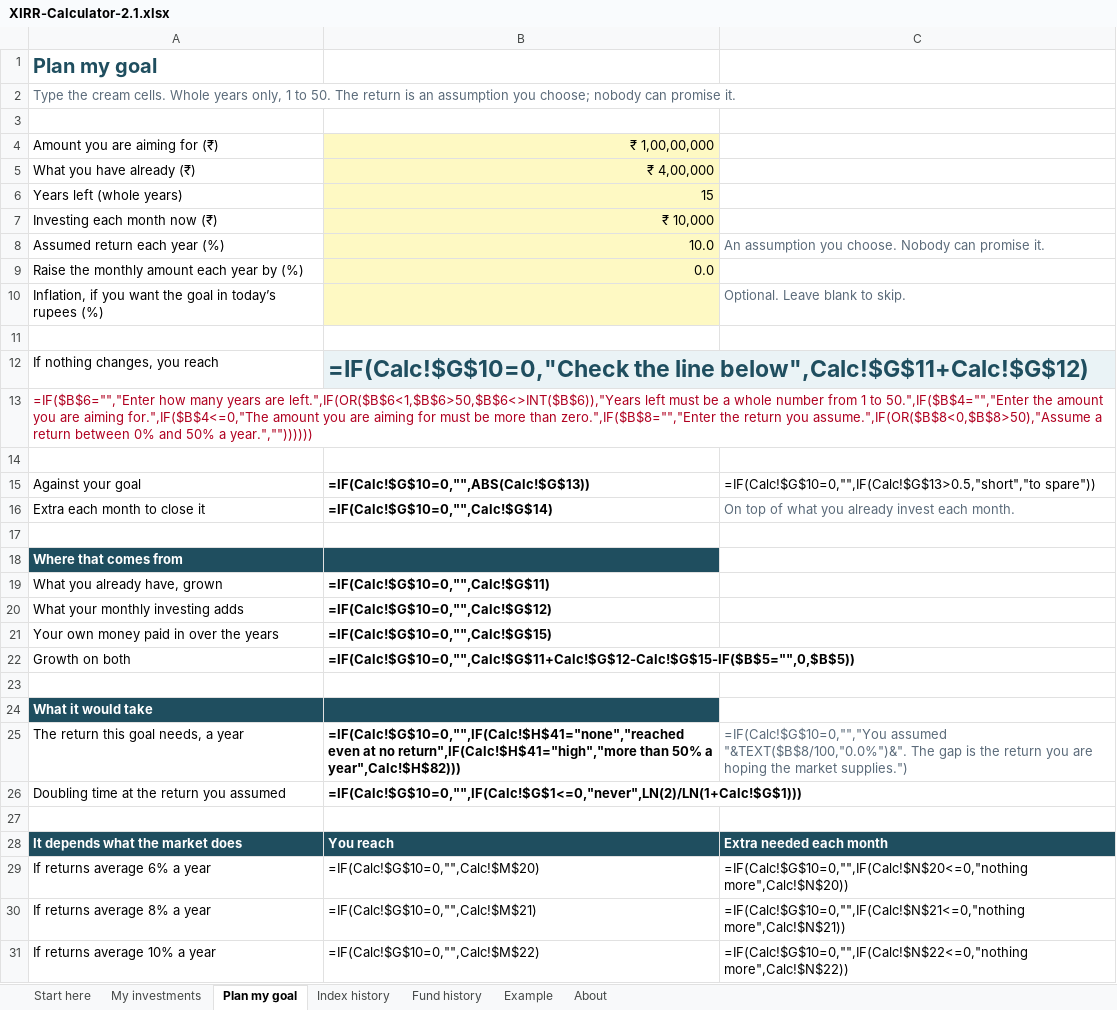
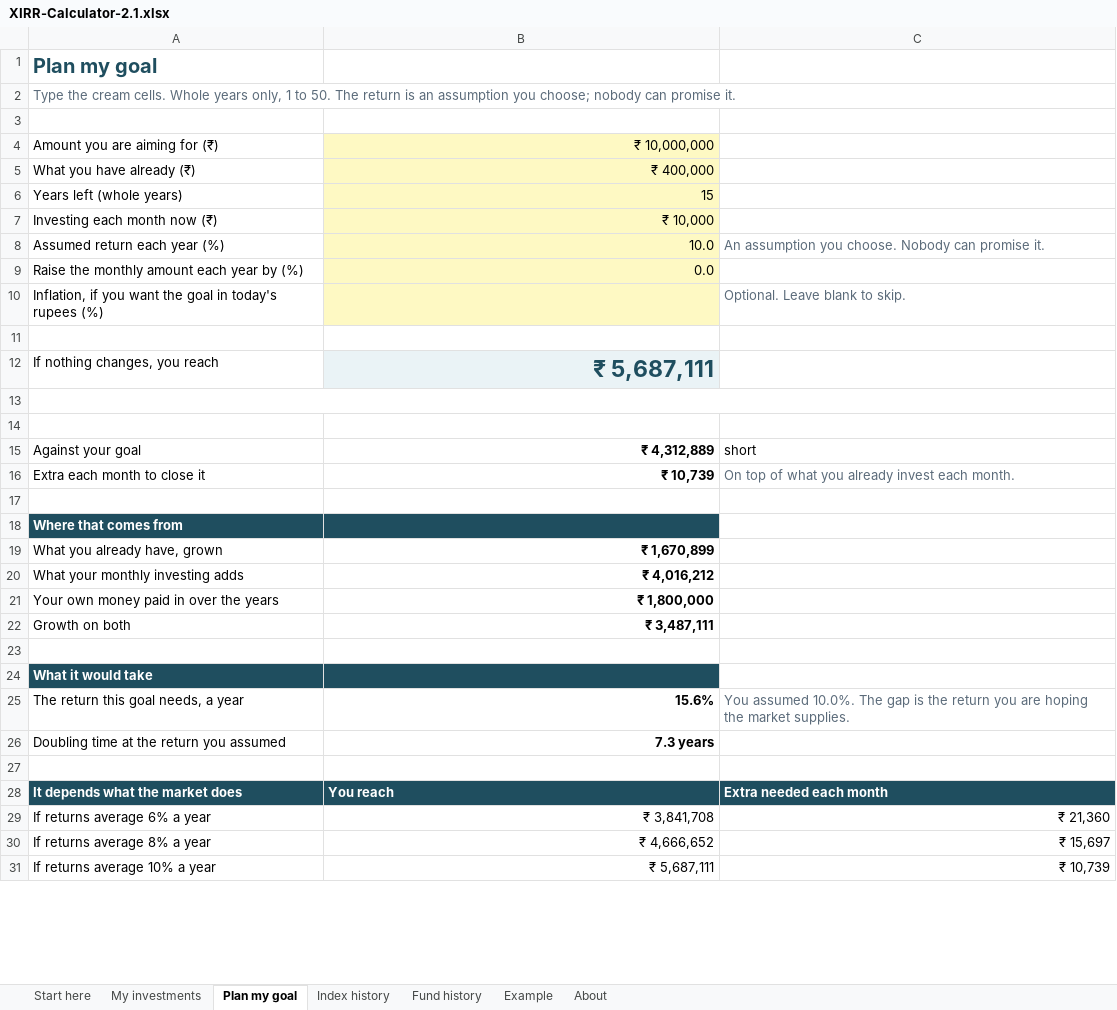
Before and after one commit to tishabsatwani-del/Mutual_Fund, an Excel workbook: tool/XIRR-Calculator-2.1.xlsx, sheet Plan my goal, drawn as a sheet; only a part is shown; values as stored, in another font and other column widths than the file's, no borders; formulas without a stored value are shown as written; removed rows and columns are numbered as before the commit, all else as after; the diff covers the shown part only; the diff names each change by its address in the sheet, - before the commit and + after, or states it on an @@ line.

```diff
--- a/tool/XIRR-Calculator-2.1.xlsx (sheet Plan my goal)
+++ b/tool/XIRR-Calculator-2.1.xlsx (sheet Plan my goal)
-B4: ₹ 1,00,00,000
+B4: ₹ 10,000,000
-B5: ₹ 4,00,000
+B5: ₹ 400,000
-A10: …goal in today’s rupees (%)
+A10: …goal in today's rupees (%)
-B12: =IF(Calc!$G$10=0,"Check the line below",Calc!$G$11+Calc!$G$12)
+B12: ₹ 5,687,111
-row 13: =IF($B$6="","Enter how many years are left.",IF(OR($B$6<1,$B$6>50,$B$6<>INT($B$6)),"Years left must be a whole number from 1 to 50.",IF($B$4="","Enter the amount you are aiming for.",IF($B$4<=0,"The amount you are aiming for must be more than zero.",IF($B$8="","Enter the return you assume.",IF(OR($B$8<0,$B$8>50),"Assume a return between 0% and 50% a year.",""))))))
+A13:C13 merged
+row 14: (empty)
-B15: =IF(Calc!$G$10=0,"",ABS(Calc!$G$13))
+B15: ₹ 4,312,889
-C15: =IF(Calc!$G$10=0,"",IF(Calc!$G$13>0.5,"short","to spare"))
+C15: short
-B16: =IF(Calc!$G$10=0,"",Calc!$G$14)
+B16: ₹ 10,739
-B19: =IF(Calc!$G$10=0,"",Calc!$G$11)
+B19: ₹ 1,670,899
-B20: =IF(Calc!$G$10=0,"",Calc!$G$12)
+B20: ₹ 4,016,212
-B21: =IF(Calc!$G$10=0,"",Calc!$G$15)
+B21: ₹ 1,800,000
-B22: =IF(Calc!$G$10=0,"",Calc!$G$11+Calc!$G$12-Calc!$G$15-IF($B$5="",0,$B$5))
+B22: ₹ 3,487,111
-B25: =IF(Calc!$G$10=0,"",IF(Calc!$H$41="none","reached even at no return",IF(Calc!$H$41="high","more than 50% a year",Calc!$H$82)))
+B25: 15.6%
-C25: =IF(Calc!$G$10=0,"","You assumed "&TEXT($B$8/100,"0.0%")&". The gap is the return you are hoping the market supplies.")
+C25: You assumed 10.0%. The gap is the return you are hoping the market supplies.
-B26: =IF(Calc!$G$10=0,"",IF(Calc!$G$1<=0,"never",LN(2)/LN(1+Calc!$G$1)))
+B26: 7.3 years
-B29: =IF(Calc!$G$10=0,"",Calc!$M$20)
+B29: ₹ 3,841,708
-C29: =IF(Calc!$G$10=0,"",IF(Calc!$N$20<=0,"nothing more",Calc!$N$20))
+C29: ₹ 21,360
-B30: =IF(Calc!$G$10=0,"",Calc!$M$21)
+B30: ₹ 4,666,652
-C30: =IF(Calc!$G$10=0,"",IF(Calc!$N$21<=0,"nothing more",Calc!$N$21))
+C30: ₹ 15,697
-B31: =IF(Calc!$G$10=0,"",Calc!$M$22)
+B31: ₹ 5,687,111
-C31: =IF(Calc!$G$10=0,"",IF(Calc!$N$22<=0,"nothing more",Calc!$N$22))
+C31: ₹ 10,739
```
Also changed, not shown: 1 added row, 1 removed row and 14 edited cells elsewhere in this sheet, sheet Fund history, sheet My investments, sheet Example, sheet Index history, sheet Start here, sheet About, formulas that keep their value, tool/XIRR-Calculator-4.xlsx, tool/XIRR-Calculator.xlsx, 16 other files.
